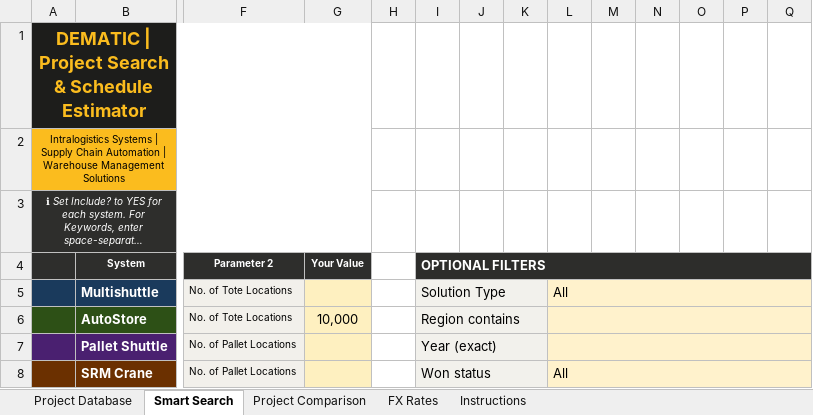
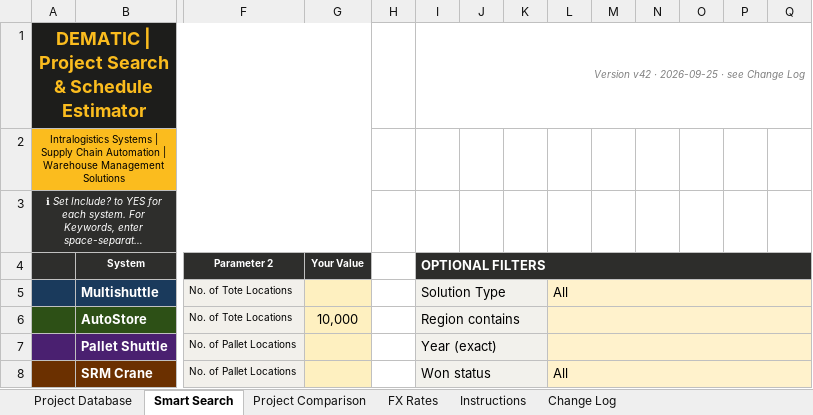
Before and after one commit to piggy192-design/Thor, an Excel workbook: Dematic_Project_Reference_Tool_v41.xlsm, sheet Smart Search, drawn as a sheet; only a part is shown, gaps mark what is left out; long unchanged cells end in …; values as stored, in another font and other column widths than the file's, no borders; conditional formats not drawn; the diff names each change by its address in the sheet, - before the commit and + after, or states it on an @@ line.

```diff
--- a/Dematic_Project_Reference_Tool_v41.xlsm (sheet Smart Search)
+++ b/Dematic_Project_Reference_Tool_v41.xlsm (sheet Smart Search)
+sheet tab: Change Log
-I1 (OPTIONAL FILTERS): (empty)
+I1 (OPTIONAL FILTERS): Version v42 · 2026-09-25 · see Change Log
+I1:Q1 merged
```
Also changed, not shown: sheet Instructions.
